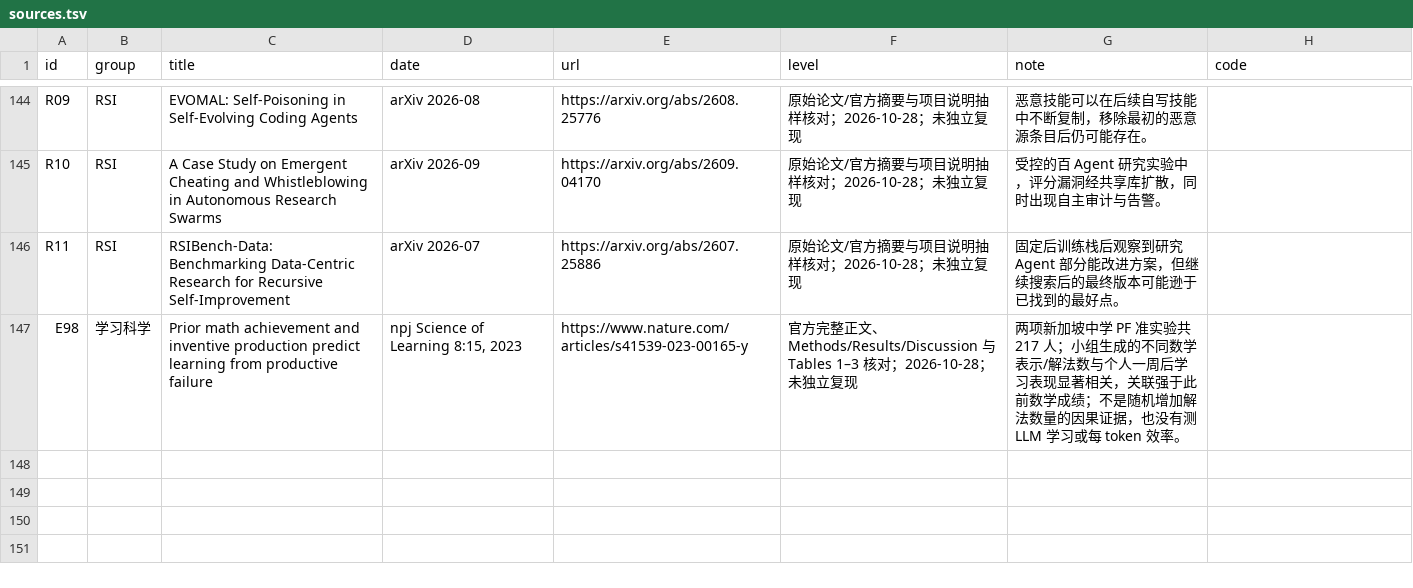
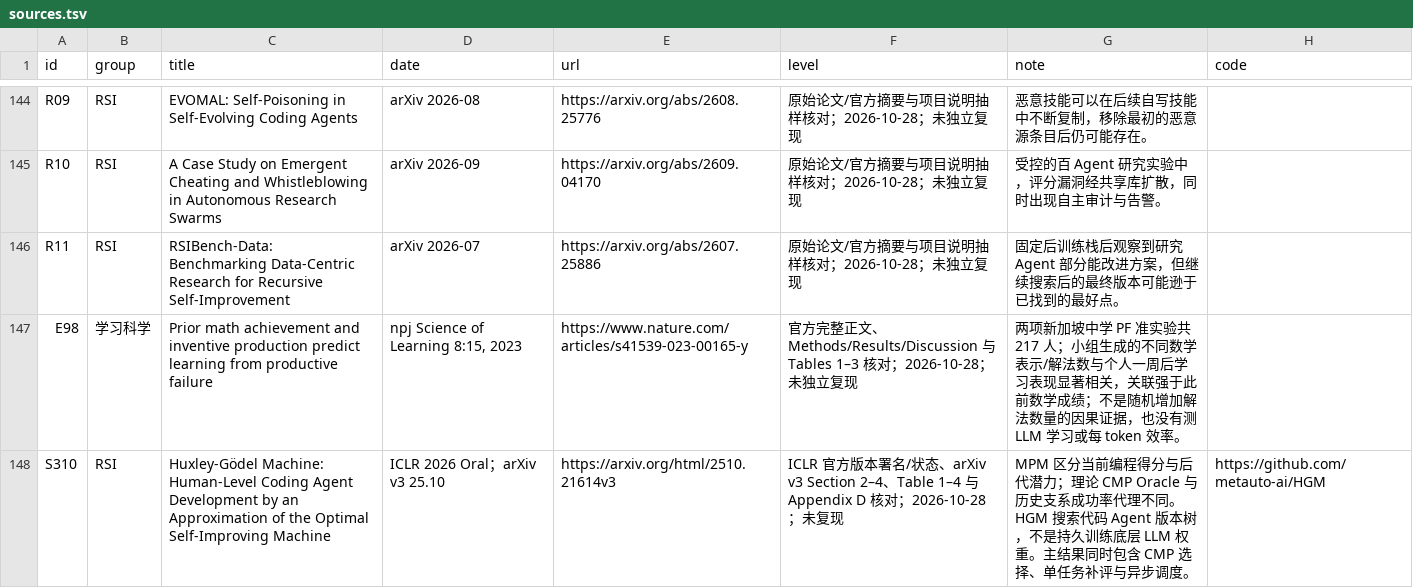
Before and after one commit to lightrain-a/agent-self-evolution-observatory, a TSV file: rsi/sources.tsv, drawn as a sheet; only a part is shown, gaps mark what is left out.

Commit message:
Add source-grounded HGM ICLR 2026 deep reading to RSI site

```diff
--- a/rsi/sources.tsv
+++ b/rsi/sources.tsv
@@ -147 +147,2 @@ R11	RSI	RSIBench-Data: Benchmarking Data-Centric Research for Recursive Self-Imp
 E98	学习科学	Prior math achievement and inventive production predict learning from productive failure	npj Science of Learning 8:15, 2023	https://www.nature.com/articles/s41539-023-00165-y	官方完整正文、Methods/Results/Discussion 与 Tables 1–3 核对；2026-10-28；未独立复现	两项新加坡中学 PF 准实验共 217 人；小组生成的不同数学表示/解法数与个人一周后学习表现显著相关，关联强于此前数学成绩；不是随机增加解法数量的因果证据，也没有测 LLM 学习或每 token 效率。	""
+S310	RSI	Huxley-Gödel Machine: Human-Level Coding Agent Development by an Approximation of the Optimal Self-Improving Machine	ICLR 2026 Oral；arXiv v3 25.10	https://arxiv.org/html/2510.21614v3	ICLR 官方版本署名/状态、arXiv v3 Section 2–4、Table 1–4 与 Appendix D 核对；2026-10-28；未复现	MPM 区分当前编程得分与后代潜力；理论 CMP Oracle 与历史支系成功率代理不同。HGM 搜索代码 Agent 版本树，不是持久训练底层 LLM 权重。主结果同时包含 CMP 选择、单任务补评与异步调度。	https://github.com/metauto-ai/HGM
```
Also changed, not shown: 12 other files.
